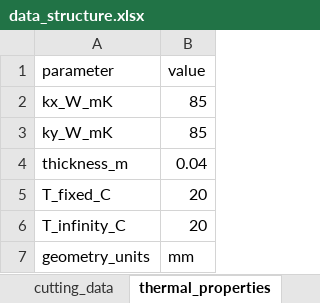
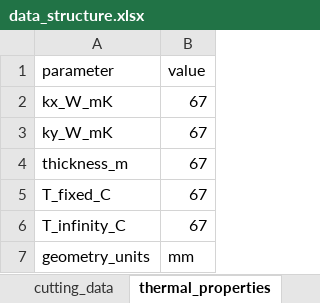
Before and after one commit to RourkePoirier/CAEA-Assignment-2, an Excel workbook: data_structure.xlsx, sheet thermal_properties, drawn as a sheet; values as stored, in another font and other column widths than the file's, no borders; the diff names each change by its address in the sheet, - before the commit and + after, or states it on an @@ line.

Commit message:
Additional properties added

```diff
--- a/data_structure.xlsx (sheet thermal_properties)
+++ b/data_structure.xlsx (sheet thermal_properties)
-B2:B3 (value): 85
+B2:B3 (value): 67
-B4 (value): 0.04
+B4 (value): 67
-B5:B6 (value): 20
+B5:B6 (value): 67
```
Also changed, not shown: sheet Sheet1, sheet thermal_bc, sheet cutting_data, 2 other files.
